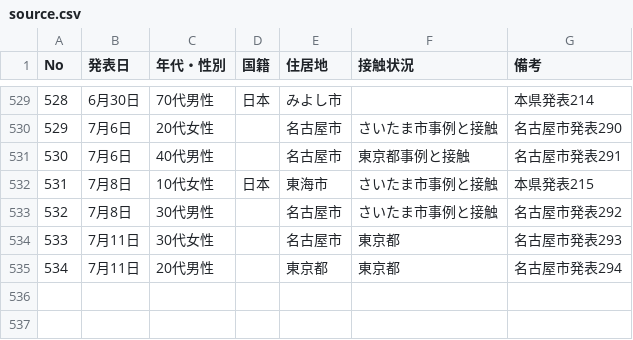
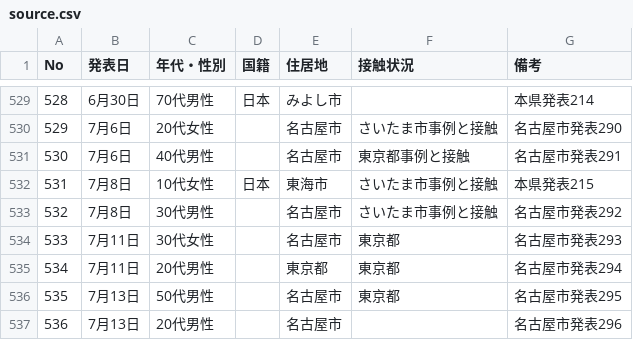
Before and after one commit to code4nagoya/covid19-scrape, a CSV file: source.csv, drawn as a sheet; only a part is shown, gaps mark what is left out; the diff names each change by its address in the sheet, - before the commit and + after, or states it on an @@ line.

```diff
--- a/source.csv
+++ b/source.csv
+row 536: 535 | 7月13日 | 50代男性 |  | 名古屋市 | 東京都 | 名古屋市発表295
+row 537: 536 | 7月13日 | 20代男性 |  | 名古屋市 |  | 名古屋市発表296
```
Also changed, not shown: 1 other file.
